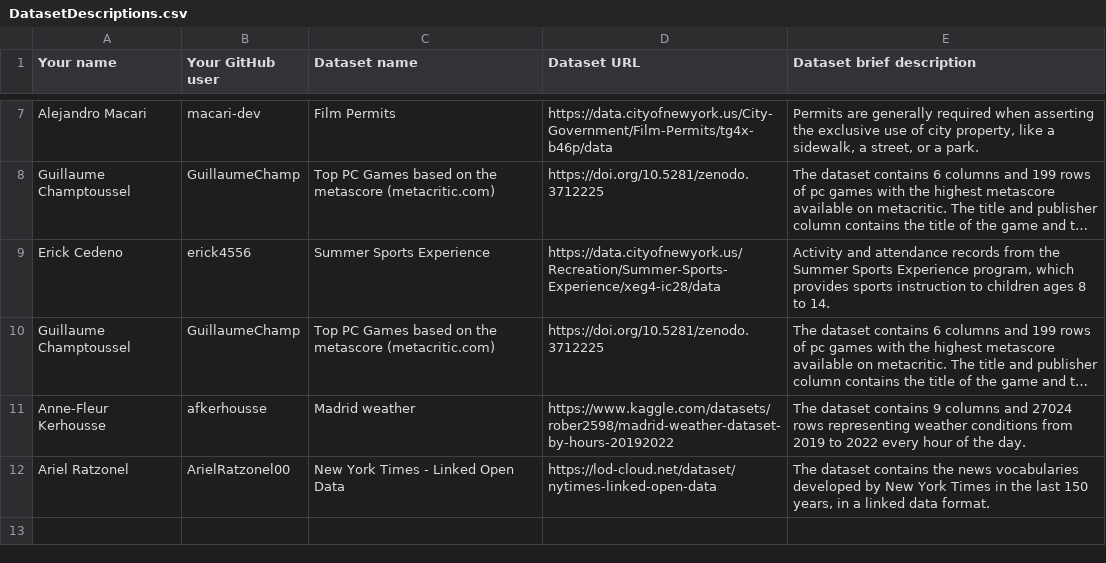
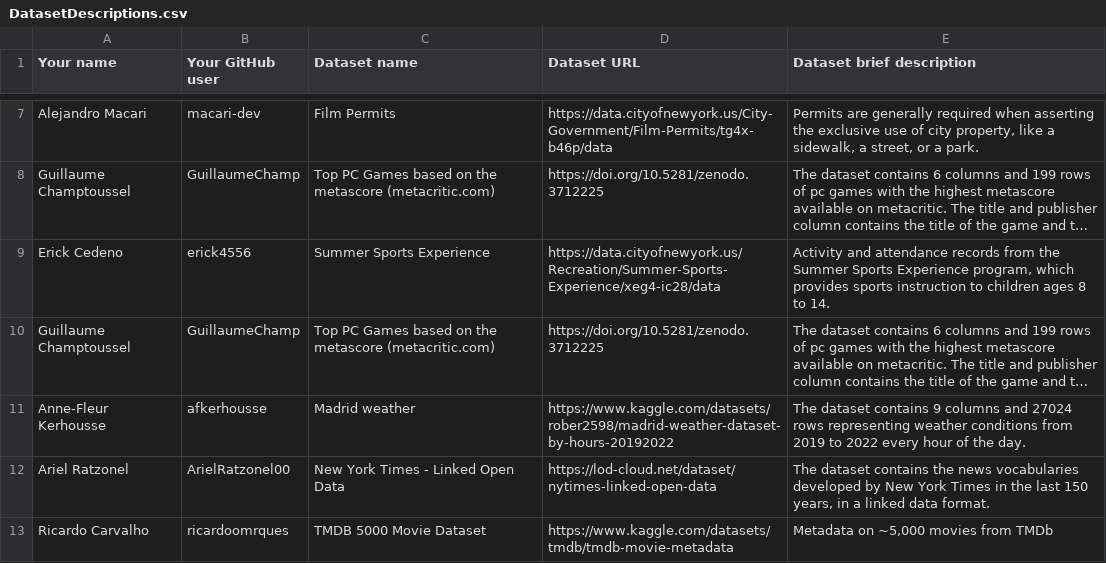
Before and after one commit to FacultadInformatica-LinkedData/Curso2022-2023-ODKG, a CSV file: Assignment1/DatasetDescriptions.csv, drawn as a sheet; only a part is shown, gaps mark what is left out; long unchanged cells end in …; the diff names each change by its address in the sheet, - before the commit and + after, or states it on an @@ line.

Commit message:
Assignment 1

```diff
--- a/Assignment1/DatasetDescriptions.csv
+++ b/Assignment1/DatasetDescriptions.csv
+row 13: Ricardo Carvalho | ricardoomrques | TMDB 5000 Movie Dataset | https://www.kaggle.com/datasets/tmdb/tmdb-movie-metadata | Metadata on ~5,000 movies from TMDb
```
